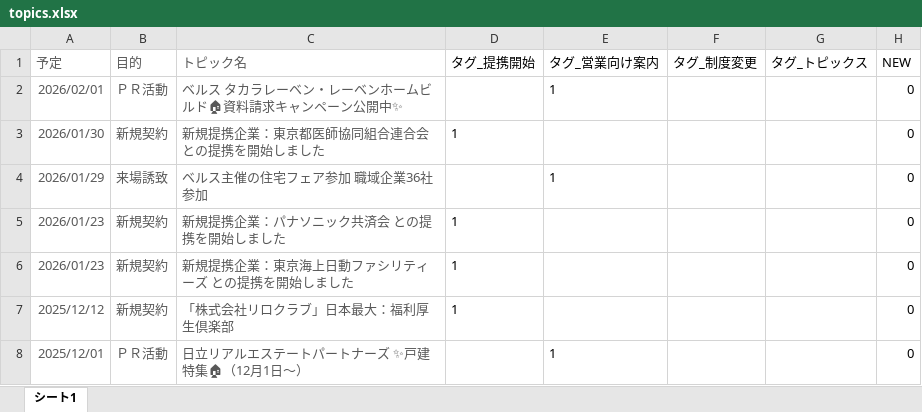
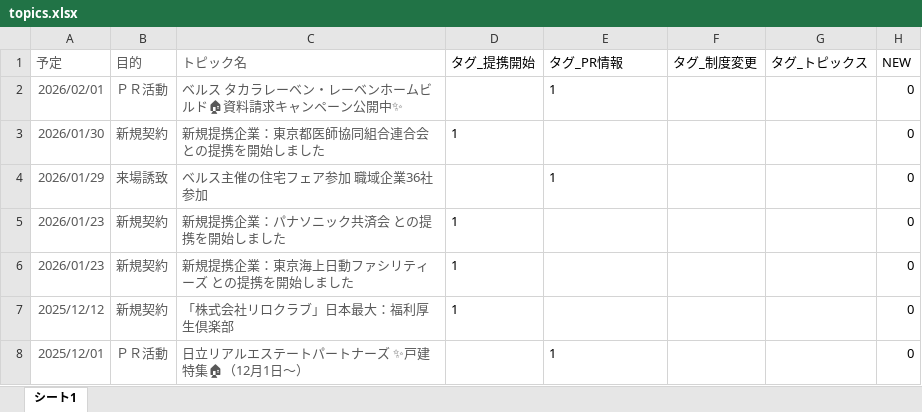
Before and after one commit to sakoda-stack/corporate-partnership-portal-20260309141849, an Excel workbook: src/topics.xlsx, sheet シート1, drawn as a sheet; values as stored, in another font and other column widths than the file's, no borders; table styles not drawn; the diff names each change by its address in the sheet, - before the commit and + after, or states it on an @@ line.

Commit message:
Update topics.xlsx

```diff
--- a/src/topics.xlsx (sheet シート1)
+++ b/src/topics.xlsx (sheet シート1)
-E1: タグ_営業向け案内
+E1: タグ_PR情報
```
